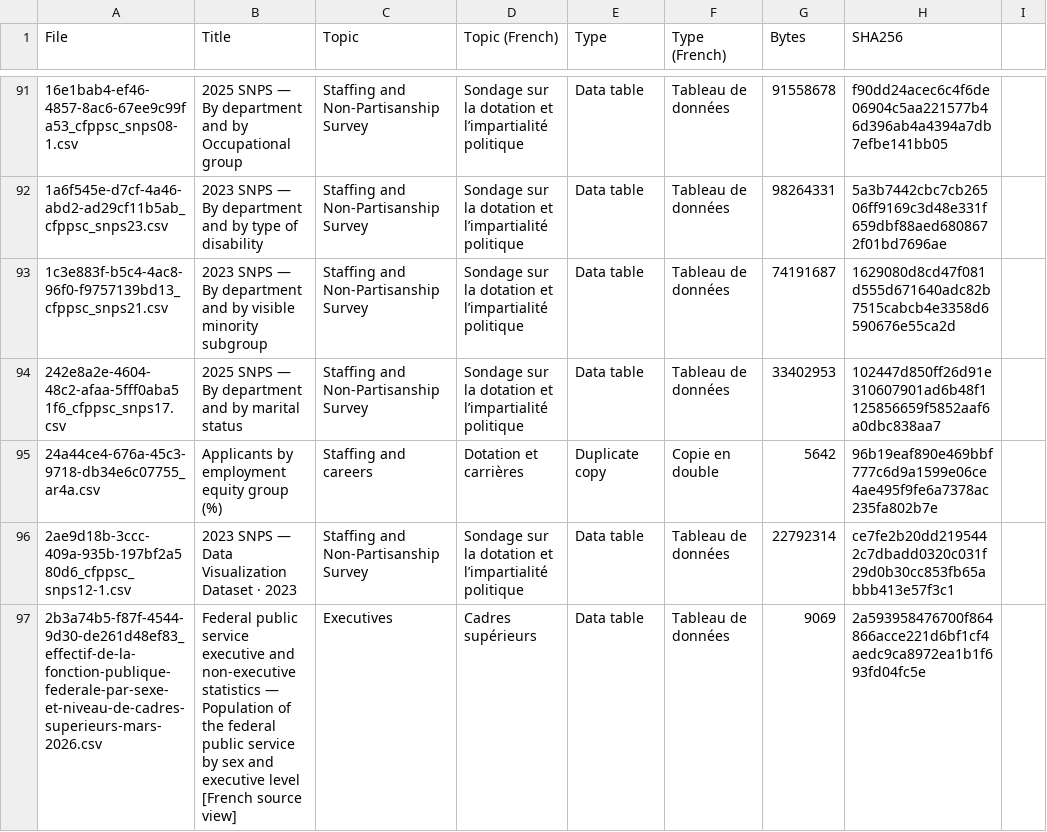
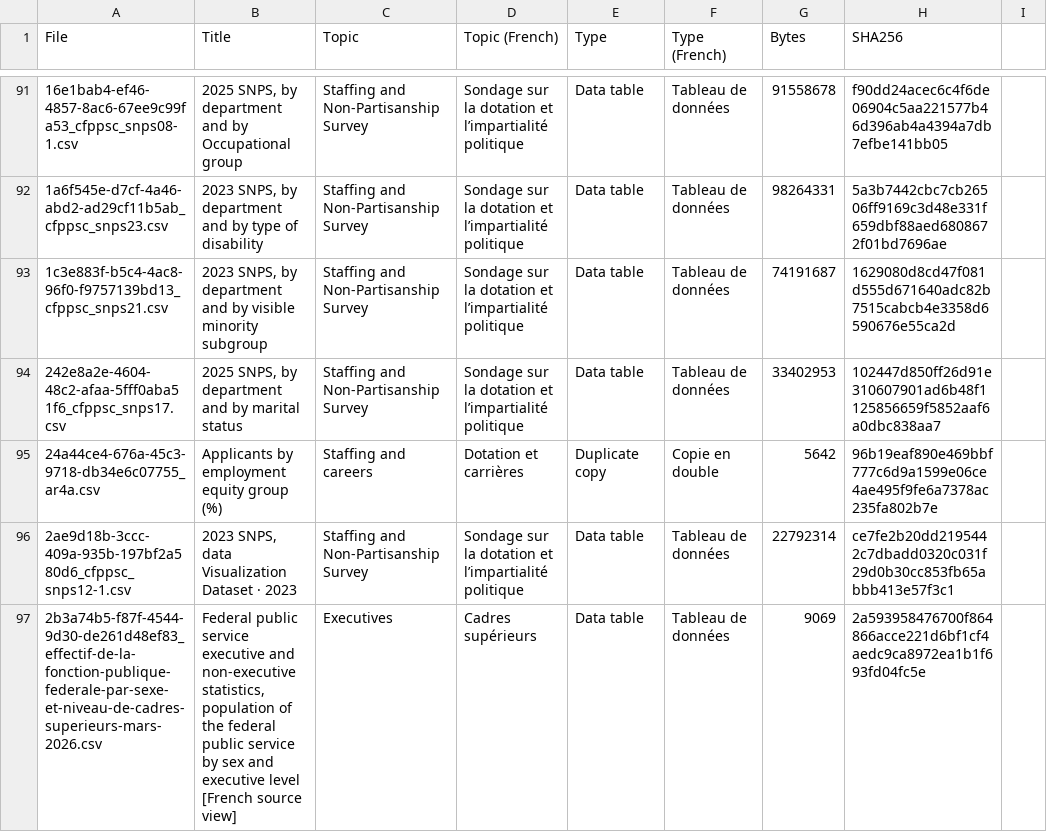
Before and after one commit to aranpublicservants-rgb/GC-Equity-Equite-GC, a CSV file: data/october-2026/public-source-inventory.csv, drawn as a sheet; only a part is shown, gaps mark what is left out; the diff covers the shown part only; the diff names each change by its address in the sheet, - before the commit and + after, or states it on an @@ line.

```diff
--- a/data/october-2026/public-source-inventory.csv
+++ b/data/october-2026/public-source-inventory.csv
-B91 (Title): 2025 SNPS — By department and…
+B91 (Title): 2025 SNPS, by department and…
-B92 (Title): 2023 SNPS — By department and…
+B92 (Title): 2023 SNPS, by department and…
-B93 (Title): 2023 SNPS — By department and…
+B93 (Title): 2023 SNPS, by department and…
-B94 (Title): 2025 SNPS — By department and…
+B94 (Title): 2025 SNPS, by department and…
-B96 (Title): 2023 SNPS — Data Visualization Dataset · 2023
+B96 (Title): 2023 SNPS, data Visualization Dataset · 2023
-B97 (Title): …and non-executive statistics — Population of the…
+B97 (Title): …and non-executive statistics, population of the…
```
Also changed, not shown: 119 edited cells elsewhere in this file, 3 other files.
